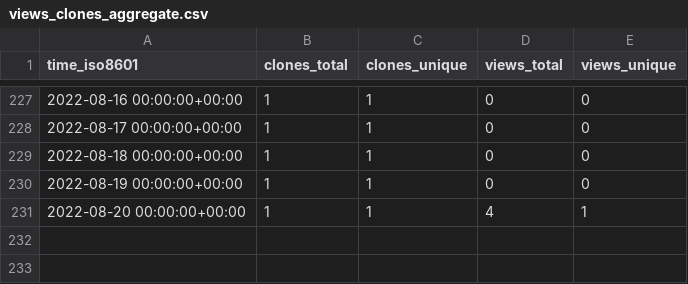
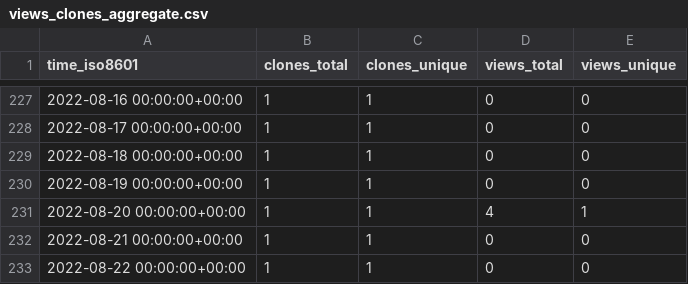
Before and after one commit to chjch/LAA6656, a CSV file: chjch/LAA6656/ghrs-data/views_clones_aggregate.csv, drawn as a sheet; only a part is shown, gaps mark what is left out; the diff names each change by its address in the sheet, - before the commit and + after, or states it on an @@ line.

```diff
--- a/chjch/LAA6656/ghrs-data/views_clones_aggregate.csv
+++ b/chjch/LAA6656/ghrs-data/views_clones_aggregate.csv
+row 232: 2022-08-21 00:00:00+00:00 | 1 | 1 | 0 | 0
+row 233: 2022-08-22 00:00:00+00:00 | 1 | 1 | 0 | 0
```
Also changed, not shown: 1 other file.
